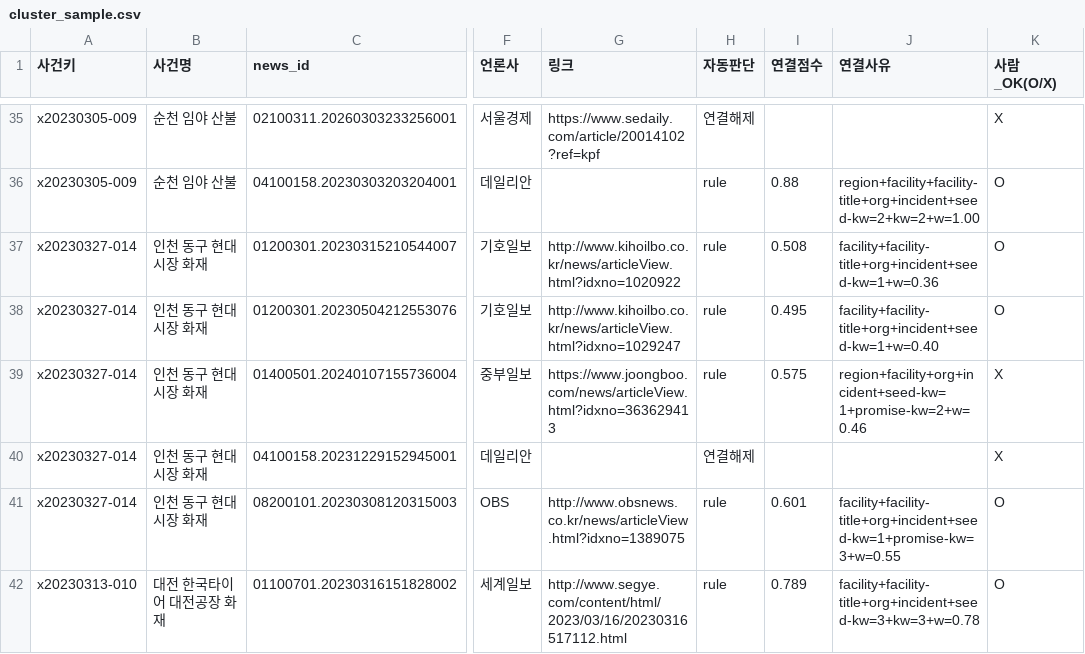
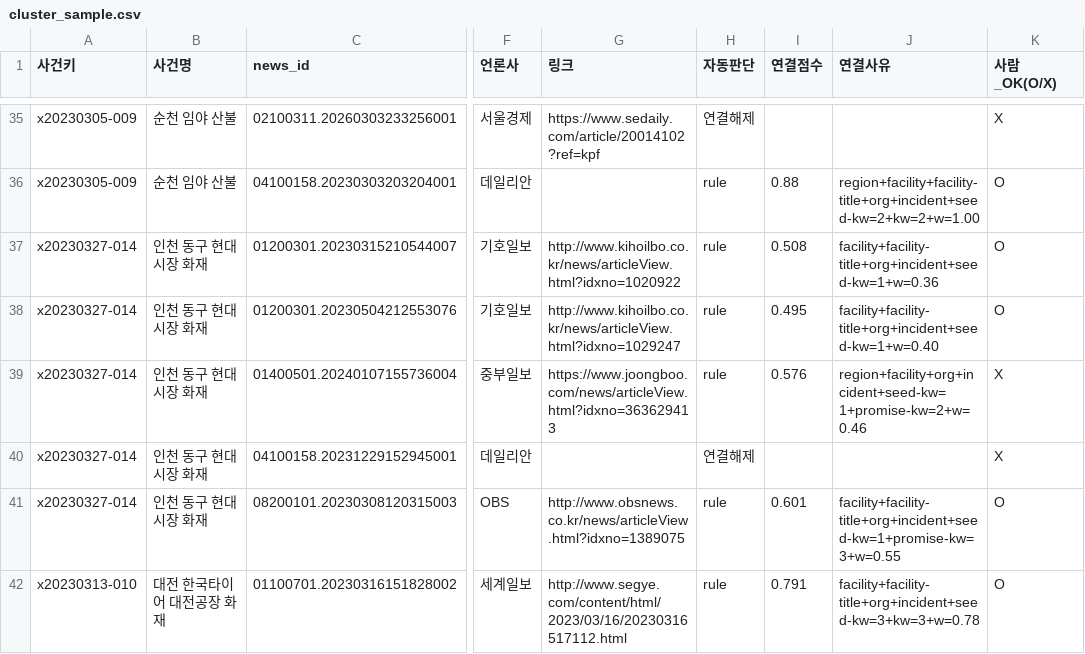
Before and after one commit to LH-GWAN/migyeol, a CSV file: backend/gold/cluster_sample.csv, drawn as a sheet; only a part is shown, gaps mark what is left out; the diff covers the shown part only; the diff names each change by its address in the sheet, - before the commit and + after, or states it on an @@ line.

```diff
--- a/backend/gold/cluster_sample.csv
+++ b/backend/gold/cluster_sample.csv
-I39 (연결점수): 0.575
+I39 (연결점수): 0.576
-I42 (연결점수): 0.789
+I42 (연결점수): 0.791
```
Also changed, not shown: 83 edited cells elsewhere in this file, backend/gold/experiment_labels.csv, backend/gold/org_sample.csv, 7 other files.
